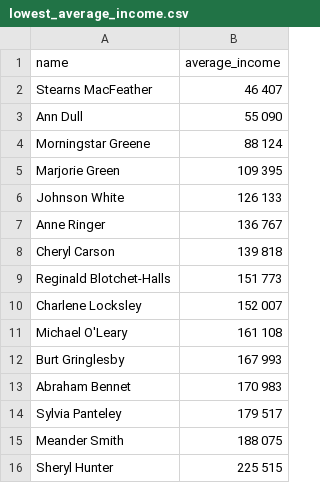
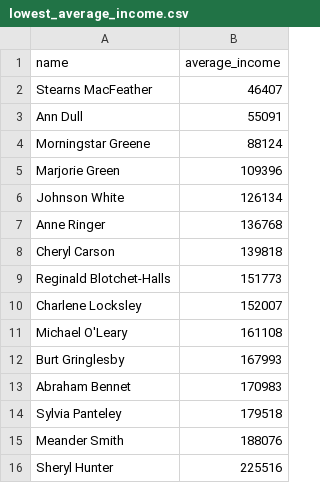
Before and after one commit to archi0619/data-analytics-project-sales, a CSV file: lowest_average_income.csv, drawn as a sheet.

Commit message:
lowest_average_income and querries correction

```diff
--- a/lowest_average_income.csv
+++ b/lowest_average_income.csv
@@ -1,16 +1,16 @@
 "name","average_income"
-Stearns MacFeather,46 407
-Ann Dull,55 090
-Morningstar Greene,88 124
-Marjorie Green,109 395
-Johnson White,126 133
-Anne Ringer,136 767
-Cheryl Carson,139 818
-Reginald Blotchet-Halls,151 773
-Charlene Locksley,152 007
-Michael O'Leary,161 108
-Burt Gringlesby,167 993
-Abraham Bennet,170 983
-Sylvia Panteley,179 517
-Meander Smith,188 075
-Sheryl Hunter,225 515
+Stearns MacFeather,46407
+Ann Dull,55091
+Morningstar Greene,88124
+Marjorie Green,109396
+Johnson White,126134
+Anne Ringer,136768
+Cheryl Carson,139818
+Reginald Blotchet-Halls,151773
+Charlene Locksley,152007
+Michael O'Leary,161108
+Burt Gringlesby,167993
+Abraham Bennet,170983
+Sylvia Panteley,179518
+Meander Smith,188076
+Sheryl Hunter,225516
```
Also changed, not shown: 1 other file.
